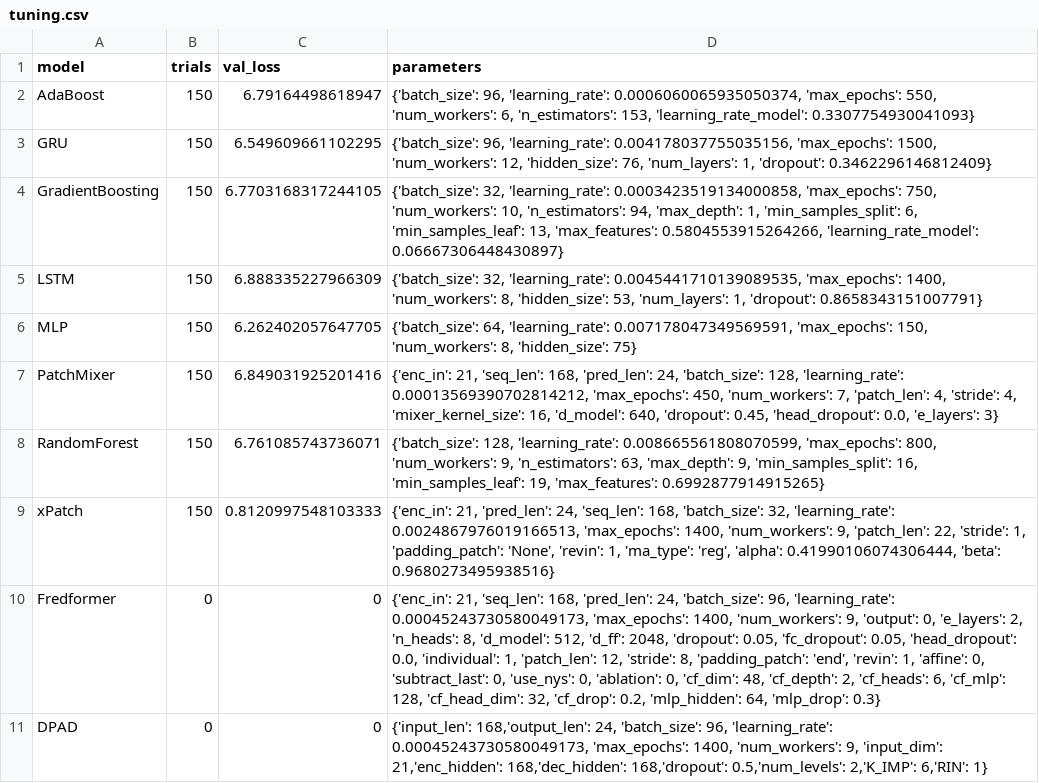
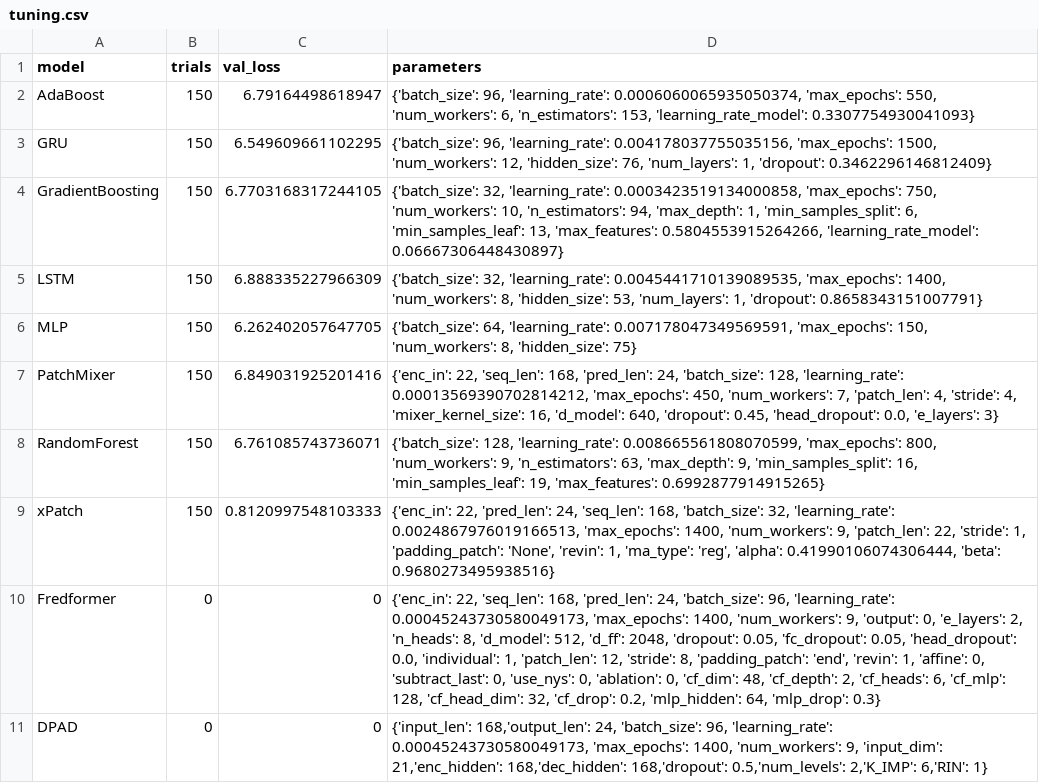
Before and after one commit to sebxGit/P10, a CSV file: tuning.csv, drawn as a sheet.

Commit message:
Update tuning.csv

```diff
--- a/tuning.csv
+++ b/tuning.csv
@@ -6,6 +6,6 @@ LSTM,150,6.888335227966309,"{'batch_size': 32, 'learning_rate': 0.00454417101390
 MLP,150,6.262402057647705,"{'batch_size': 64, 'learning_rate': 0.007178047349569591, 'max_epochs': 150, 'num_workers': 8, 'hidden_size': 75}"
-PatchMixer,150,6.849031925201416,"{'enc_in': 21, 'seq_len': 168, 'pred_len': 24, 'batch_size': 128, 'learning_rate': 0.00013569390702814212, 'max_epochs': 450, 'num_workers': 7, 'patch_len': 4, 'stride': 4, 'mixer_kernel_size': 16, 'd_model': 640, 'dropout': 0.45, 'head_dropout': 0.0, 'e_layers': 3}"
+PatchMixer,150,6.849031925201416,"{'enc_in': 22, 'seq_len': 168, 'pred_len': 24, 'batch_size': 128, 'learning_rate': 0.00013569390702814212, 'max_epochs': 450, 'num_workers': 7, 'patch_len': 4, 'stride': 4, 'mixer_kernel_size': 16, 'd_model': 640, 'dropout': 0.45, 'head_dropout': 0.0, 'e_layers': 3}"
 RandomForest,150,6.761085743736071,"{'batch_size': 128, 'learning_rate': 0.008665561808070599, 'max_epochs': 800, 'num_workers': 9, 'n_estimators': 63, 'max_depth': 9, 'min_samples_split': 16, 'min_samples_leaf': 19, 'max_features': 0.6992877914915265}"
-xPatch,150,0.8120997548103333,"{'enc_in': 21, 'pred_len': 24, 'seq_len': 168, 'batch_size': 32, 'learning_rate': 0.0024867976019166513, 'max_epochs': 1400, 'num_workers': 9, 'patch_len': 22, 'stride': 1, 'padding_patch': 'None', 'revin': 1, 'ma_type': 'reg', 'alpha': 0.41990106074306444, 'beta': 0.9680273495938516}"
-Fredformer,0,0,"{'enc_in': 21, 'seq_len': 168, 'pred_len': 24, 'batch_size': 96, 'learning_rate': 0.00045243730580049173, 'max_epochs': 1400, 'num_workers': 9, 'output': 0, 'e_layers': 2, 'n_heads': 8, 'd_model': 512, 'd_ff': 2048, 'dropout': 0.05, 'fc_dropout': 0.05, 'head_dropout': 0.0, 'individual': 1, 'patch_len': 12, 'stride': 8, 'padding_patch': 'end', 'revin': 1, 'affine': 0, 'subtract_last': 0, 'use_nys': 0, 'ablation': 0, 'cf_dim': 48, 'cf_depth': 2, 'cf_heads': 6, 'cf_mlp': 128, 'cf_head_dim': 32, 'cf_drop': 0.2, 'mlp_hidden': 64, 'mlp_drop': 0.3}"
+xPatch,150,0.8120997548103333,"{'enc_in': 22, 'pred_len': 24, 'seq_len': 168, 'batch_size': 32, 'learning_rate': 0.0024867976019166513, 'max_epochs': 1400, 'num_workers': 9, 'patch_len': 22, 'stride': 1, 'padding_patch': 'None', 'revin': 1, 'ma_type': 'reg', 'alpha': 0.41990106074306444, 'beta': 0.9680273495938516}"
+Fredformer,0,0,"{'enc_in': 22, 'seq_len': 168, 'pred_len': 24, 'batch_size': 96, 'learning_rate': 0.00045243730580049173, 'max_epochs': 1400, 'num_workers': 9, 'output': 0, 'e_layers': 2, 'n_heads': 8, 'd_model': 512, 'd_ff': 2048, 'dropout': 0.05, 'fc_dropout': 0.05, 'head_dropout': 0.0, 'individual': 1, 'patch_len': 12, 'stride': 8, 'padding_patch': 'end', 'revin': 1, 'affine': 0, 'subtract_last': 0, 'use_nys': 0, 'ablation': 0, 'cf_dim': 48, 'cf_depth': 2, 'cf_heads': 6, 'cf_mlp': 128, 'cf_head_dim': 32, 'cf_drop': 0.2, 'mlp_hidden': 64, 'mlp_drop': 0.3}"
 DPAD,0,0,"{'input_len': 168,'output_len': 24, 'batch_size': 96, 'learning_rate': 0.00045243730580049173, 'max_epochs': 1400, 'num_workers': 9, 'input_dim': 21,'enc_hidden': 168,'dec_hidden': 168,'dropout': 0.5,'num_levels': 2,'K_IMP': 6,'RIN': 1}"
```
